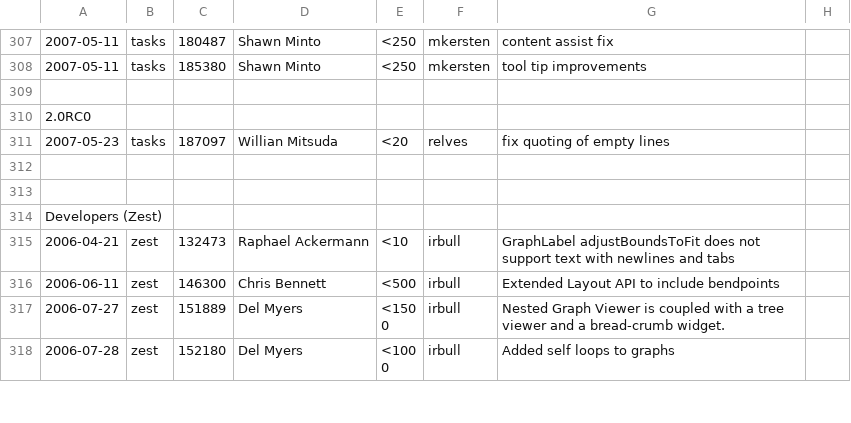
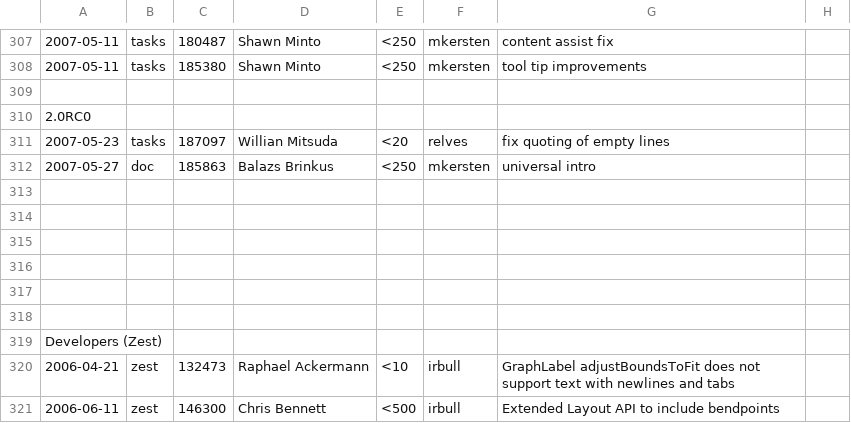
Before and after one commit to eclipse-mylyn/mylyn-website, a CSV file: doc/mylar-iplog.csv, drawn as a sheet; only a part is shown, gaps mark what is left out; the shorter side is filled out with more unchanged rows; the diff names each change by its address in the sheet, - before the commit and + after, or states it on an @@ line.

Commit message:
ASSIGNED - bug 185836: [new uex] create universal intro content https://bugs.eclipse.org/bugs/show_bug.cgi?id=185836

```diff
--- a/doc/mylar-iplog.csv
+++ b/doc/mylar-iplog.csv
+row 312: 2007-05-27 | doc | 185863 | Balazs Brinkus | <250 | mkersten | universal intro
+row 313: (empty)
+row 314: (empty)
+row 315: (empty)
+row 316: (empty)
```
